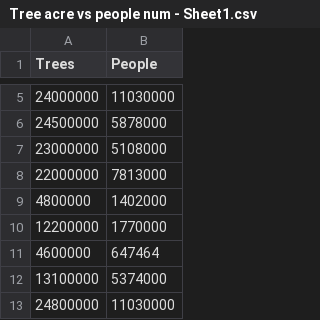
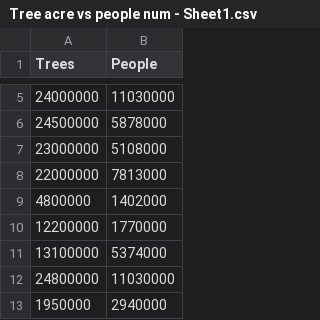
Before and after one commit to alyssaw11/treesvspopulation, a CSV file: Tree acre vs people num - Sheet1.csv, drawn as a sheet; only a part is shown, gaps mark what is left out; the shorter side is filled out with more unchanged rows; the diff names each change by its address in the sheet, - before the commit and + after, or states it on an @@ line.

Commit message:
Update Tree acre vs people num - Sheet1.csv

```diff
--- a/Tree acre vs people num - Sheet1.csv
+++ b/Tree acre vs people num - Sheet1.csv
-row 11: 4600000 | 647464
```
